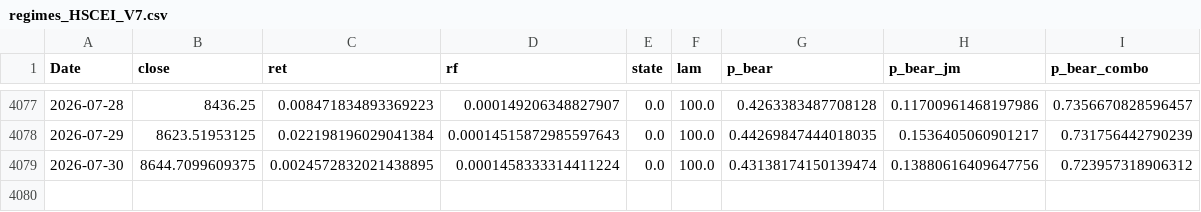
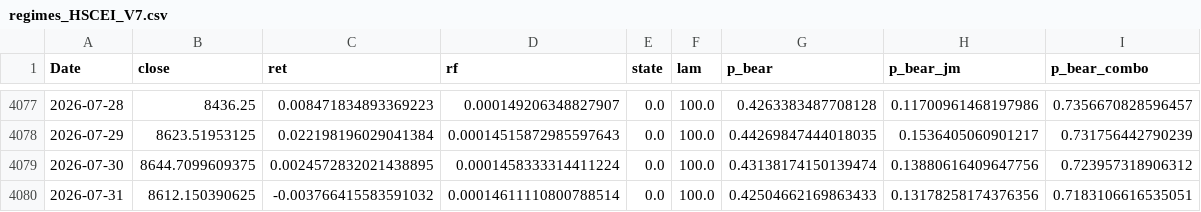
Before and after one commit to laimanto/bull-bear-monitor, a CSV file: results/regimes_HSCEI_V7.csv, drawn as a sheet; only a part is shown, gaps mark what is left out; the diff names each change by its address in the sheet, - before the commit and + after, or states it on an @@ line.

```diff
--- a/results/regimes_HSCEI_V7.csv
+++ b/results/regimes_HSCEI_V7.csv
+row 4080: 2026-07-31 | 8612.150390625 | -0.003766415583591032 | 0.00014611110800788514 | 0.0 | 100.0 | 0.42504662169863433 | 0.13178258174376356 | 0.7183106616535051
```
Also changed, not shown: results/regimes_ARKQ_V7.csv, results/regimes_GOLD_V7.csv, 55 other files.
